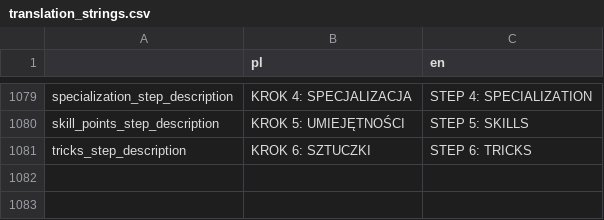
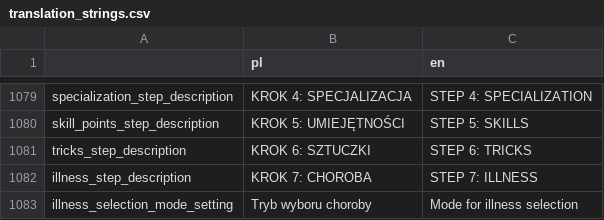
Before and after one commit to Poostaq/Neuroshima-character-creation, a CSV file: game/Translation/translation_strings.csv, drawn as a sheet; only a part is shown, gaps mark what is left out; the diff names each change by its address in the sheet, - before the commit and + after, or states it on an @@ line.

Commit message:
changed some font settings EVERYWHERE - minor color correction + set up randomizer on start and reset seed every time user restarts the illness step + added option to settings about illness mode

```diff
--- a/game/Translation/translation_strings.csv
+++ b/game/Translation/translation_strings.csv
+row 1082: illness_step_description | KROK 7: CHOROBA | STEP 7: ILLNESS
+row 1083: illness_selection_mode_setting | Tryb wyboru choroby | Mode for illness selection
```
Also changed, not shown: 27 other files.
